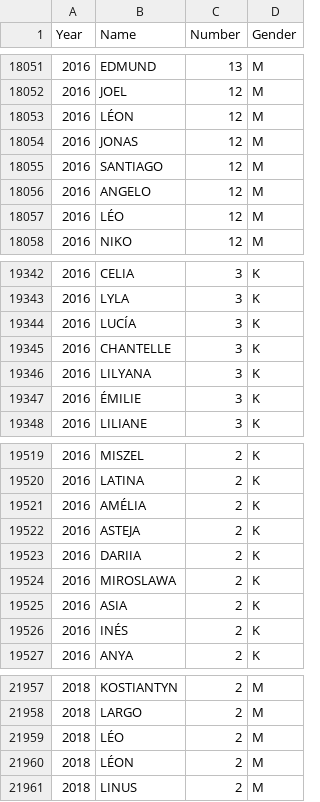
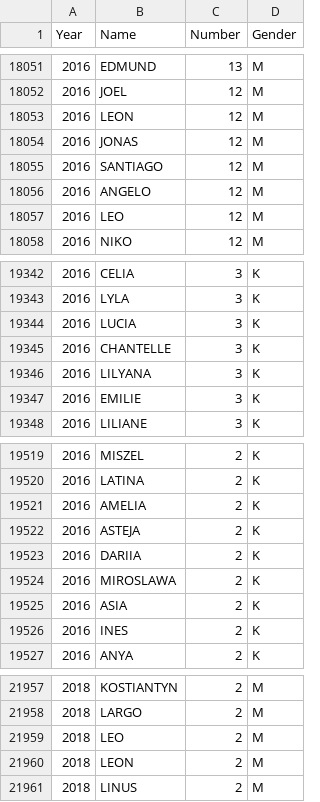
Before and after one commit to Famidore/GenerativeDataBases, a CSV file: generative_databases/data/Poland_all_first_last_names/Imiona_nadane_wPolsce_w_latach_2000-2019.csv, drawn as a sheet; only a part is shown, gaps mark what is left out; the diff covers the shown part only.

```diff
--- a/generative_databases/data/Poland_all_first_last_names/Imiona_nadane_wPolsce_w_latach_2000-2019.csv
+++ b/generative_databases/data/Poland_all_first_last_names/Imiona_nadane_wPolsce_w_latach_2000-2019.csv
@@ -18052,3 +18052,3 @@ Year,Name,Number,Gender
 2016,JOEL,12,M
-2016,LÉON,12,M
+2016,LEON,12,M
 2016,JONAS,12,M
@@ -18056,3 +18056,3 @@ Year,Name,Number,Gender
 2016,ANGELO,12,M
-2016,LÉO,12,M
+2016,LEO,12,M
 2016,NIKO,12,M
@@ -19343,6 +19343,6 @@ Year,Name,Number,Gender
 2016,LYLA,3,K
-2016,LUCÍA,3,K
+2016,LUCIA,3,K
 2016,CHANTELLE,3,K
 2016,LILYANA,3,K
-2016,ÉMILIE,3,K
+2016,EMILIE,3,K
 2016,LILIANE,3,K
@@ -19520,3 +19520,3 @@ Year,Name,Number,Gender
 2016,LATINA,2,K
-2016,AMÉLIA,2,K
+2016,AMELIA,2,K
 2016,ASTEJA,2,K
@@ -19525,3 +19525,3 @@ Year,Name,Number,Gender
 2016,ASIA,2,K
-2016,INÉS,2,K
+2016,INES,2,K
 2016,ANYA,2,K
@@ -21958,4 +21958,4 @@ Year,Name,Number,Gender
 2018,LARGO,2,M
-2018,LÉO,2,M
-2018,LÉON,2,M
+2018,LEO,2,M
+2018,LEON,2,M
 2018,LINUS,2,M
```
Also changed, not shown: 151 edited cells elsewhere in this file, 3 other files.
